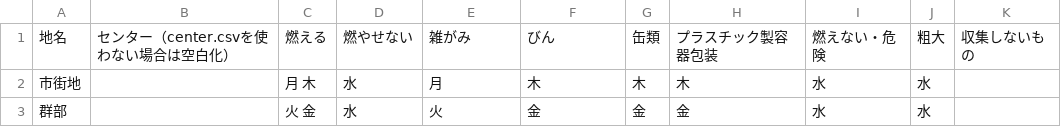
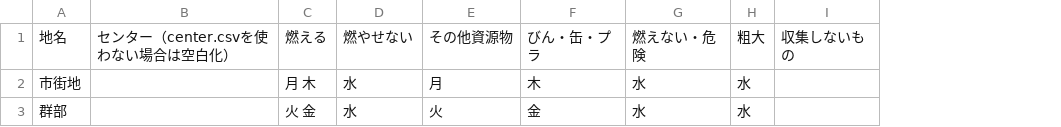
Before and after one commit to futuregallery/5374, a CSV file: data/area_days.csv, drawn as a sheet; the diff names each change by its address in the sheet, - before the commit and + after, or states it on an @@ line.

Commit message:
Update area_days.csv

```diff
--- a/data/area_days.csv
+++ b/data/area_days.csv
-column G, rows 1-3: 缶類 | 木 | 金
-column H, rows 1-3: プラスチック製容器包装 | 木 | 金
-E1: 雑がみ
+E1: その他資源物
-F1: びん
+F1: びん・缶・プラ
```
